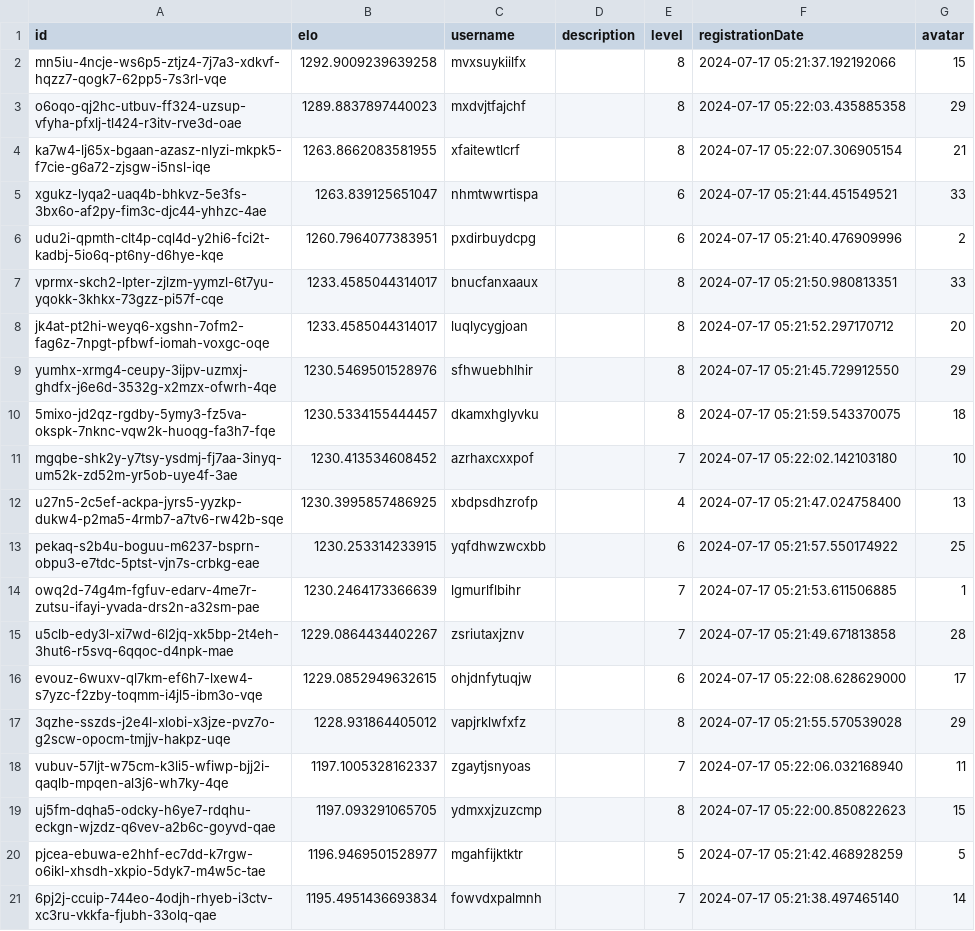
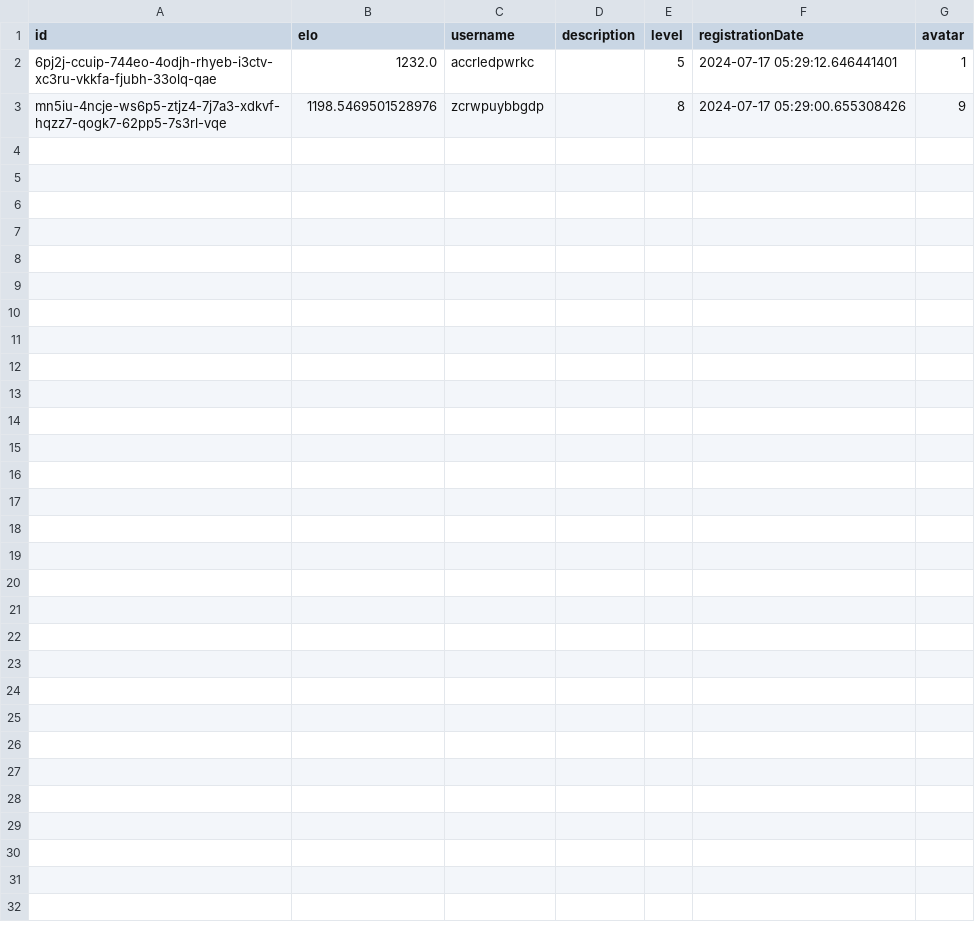
Before and after one commit to ewdhp/cosmicrafts, a CSV file: logs/players_data.csv, drawn as a sheet.

```diff
--- a/logs/players_data.csv
+++ b/logs/players_data.csv
@@ -1,21 +1,3 @@
 id,elo,username,description,level,registrationDate,avatar
-mn5iu-4ncje-ws6p5-ztjz4-7j7a3-xdkvf-hqzz7-qogk7-62pp5-7s3rl-vqe,1292.9009239639258,mvxsuykiilfx,,8,2024-07-17 05:21:37.192192066,15
-o6oqo-qj2hc-utbuv-ff324-uzsup-vfyha-pfxlj-tl424-r3itv-rve3d-oae,1289.8837897440023,mxdvjtfajchf,,8,2024-07-17 05:22:03.435885358,29
-ka7w4-lj65x-bgaan-azasz-nlyzi-mkpk5-f7cie-g6a72-zjsgw-i5nsl-iqe,1263.8662083581955,xfaitewtlcrf,,8,2024-07-17 05:22:07.306905154,21
-xgukz-lyqa2-uaq4b-bhkvz-5e3fs-3bx6o-af2py-fim3c-djc44-yhhzc-4ae,1263.839125651047,nhmtwwrtispa,,6,2024-07-17 05:21:44.451549521,33
-udu2i-qpmth-clt4p-cql4d-y2hi6-fci2t-kadbj-5io6q-pt6ny-d6hye-kqe,1260.7964077383951,pxdirbuydcpg,,6,2024-07-17 05:21:40.476909996,2
-vprmx-skch2-lpter-zjlzm-yymzl-6t7yu-yqokk-3khkx-73gzz-pi57f-cqe,1233.4585044314017,bnucfanxaaux,,8,2024-07-17 05:21:50.980813351,33
-jk4at-pt2hi-weyq6-xgshn-7ofm2-fag6z-7npgt-pfbwf-iomah-voxgc-oqe,1233.4585044314017,luqlycygjoan,,8,2024-07-17 05:21:52.297170712,20
-yumhx-xrmg4-ceupy-3ijpv-uzmxj-ghdfx-j6e6d-3532g-x2mzx-ofwrh-4qe,1230.5469501528976,sfhwuebhlhir,,8,2024-07-17 05:21:45.729912550,29
-5mixo-jd2qz-rgdby-5ymy3-fz5va-okspk-7nknc-vqw2k-huoqg-fa3h7-fqe,1230.5334155444457,dkamxhglyvku,,8,2024-07-17 05:21:59.543370075,18
-mgqbe-shk2y-y7tsy-ysdmj-fj7aa-3inyq-um52k-zd52m-yr5ob-uye4f-3ae,1230.413534608452,azrhaxcxxpof,,7,2024-07-17 05:22:02.142103180,10
-u27n5-2c5ef-ackpa-jyrs5-yyzkp-dukw4-p2ma5-4rmb7-a7tv6-rw42b-sqe,1230.3995857486925,xbdpsdhzrofp,,4,2024-07-17 05:21:47.024758400,13
-pekaq-s2b4u-boguu-m6237-bsprn-obpu3-e7tdc-5ptst-vjn7s-crbkg-eae,1230.253314233915,yqfdhwzwcxbb,,6,2024-07-17 05:21:57.550174922,25
-owq2d-74g4m-fgfuv-edarv-4me7r-zutsu-ifayi-yvada-drs2n-a32sm-pae,1230.2464173366639,lgmurlflbihr,,7,2024-07-17 05:21:53.611506885,1
-u5clb-edy3l-xi7wd-6l2jq-xk5bp-2t4eh-3hut6-r5svq-6qqoc-d4npk-mae,1229.0864434402267,zsriutaxjznv,,7,2024-07-17 05:21:49.671813858,28
-evouz-6wuxv-ql7km-ef6h7-lxew4-s7yzc-f2zby-toqmm-i4jl5-ibm3o-vqe,1229.0852949632615,ohjdnfytuqjw,,6,2024-07-17 05:22:08.628629000,17
-3qzhe-sszds-j2e4l-xlobi-x3jze-pvz7o-g2scw-opocm-tmjjv-hakpz-uqe,1228.931864405012,vapjrklwfxfz,,8,2024-07-17 05:21:55.570539028,29
-vubuv-57ljt-w75cm-k3li5-wfiwp-bjj2i-qaqlb-mpqen-al3j6-wh7ky-4qe,1197.1005328162337,zgaytjsnyoas,,7,2024-07-17 05:22:06.032168940,11
-uj5fm-dqha5-odcky-h6ye7-rdqhu-eckgn-wjzdz-q6vev-a2b6c-goyvd-qae,1197.093291065705,ydmxxjzuzcmp,,8,2024-07-17 05:22:00.850822623,15
-pjcea-ebuwa-e2hhf-ec7dd-k7rgw-o6ikl-xhsdh-xkpio-5dyk7-m4w5c-tae,1196.9469501528977,mgahfijktktr,,5,2024-07-17 05:21:42.468928259,5
-6pj2j-ccuip-744eo-4odjh-rhyeb-i3ctv-xc3ru-vkkfa-fjubh-33olq-qae,1195.4951436693834,fowvdxpalmnh,,7,2024-07-17 05:21:38.497465140,14
+6pj2j-ccuip-744eo-4odjh-rhyeb-i3ctv-xc3ru-vkkfa-fjubh-33olq-qae,1232.0,accrledpwrkc,,5,2024-07-17 05:29:12.646441401,1
+mn5iu-4ncje-ws6p5-ztjz4-7j7a3-xdkvf-hqzz7-qogk7-62pp5-7s3rl-vqe,1198.5469501528976,zcrwpuybbgdp,,8,2024-07-17 05:29:00.655308426,9
```
Also changed, not shown: 3 other files.
